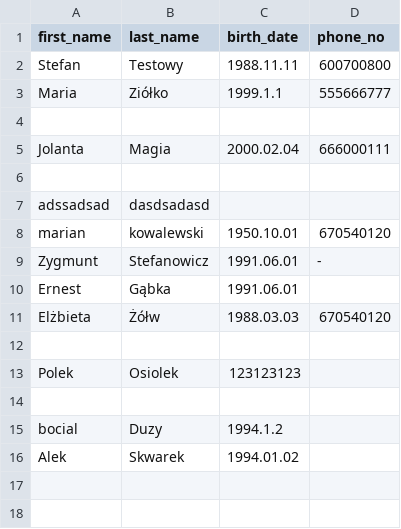
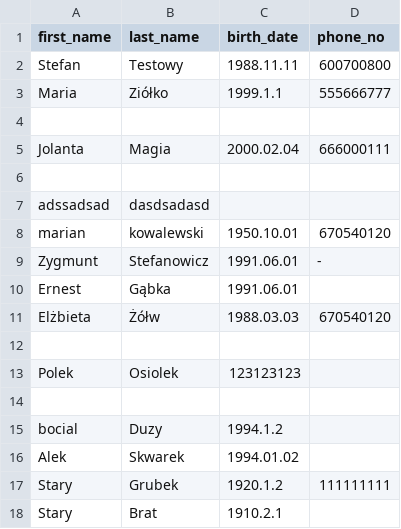
Before and after one commit to DominasPL/CSV-File-App, a CSV file: src/main/webapp/media/files/test.csv, drawn as a sheet; the diff names each change by its address in the sheet, - before the commit and + after, or states it on an @@ line.

```diff
--- a/src/main/webapp/media/files/test.csv
+++ b/src/main/webapp/media/files/test.csv
+row 17: Stary | Grubek | 1920.1.2 | 111111111
+row 18: Stary | Brat | 1910.2.1
```
Also changed, not shown: 13 other files.
